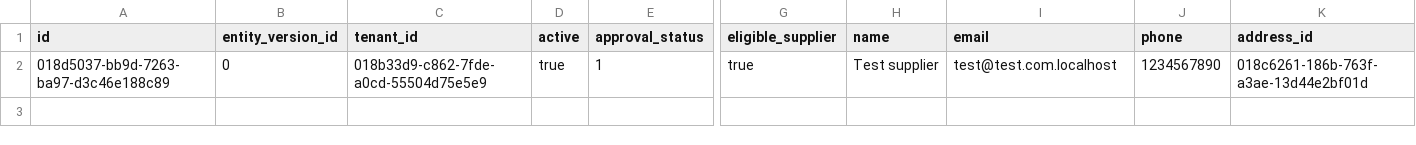
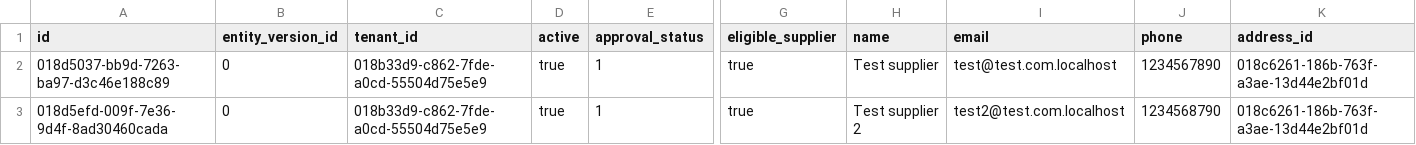
Before and after one commit to AayushyaVajpayee/accounting-system, a CSV file: accounting_system_rust/accounting_system/src/masters/business_entity_master/business_entity_master_sql/business_entity.csv, drawn as a sheet; only a part is shown, gaps mark what is left out; rows hold the shown columns only; the diff names each change by its address in the sheet, - before the commit and + after, or states it on an @@ line.

Commit message:
fixes ACC-213 add one more business entity in seed

```diff
--- a/accounting_system_rust/accounting_system/src/masters/business_entity_master/business_entity_master_sql/business_entity.csv
+++ b/accounting_system_rust/accounting_system/src/masters/business_entity_master/business_entity_master_sql/business_entity.csv
+row 3: 018d5efd-009f-7e36-9d4f-8ad30460cada | 0 | 018b33d9-c862-7fde-a0cd-55504d75e5e9 | true | 1 | true | Test supplier 2 | test2@test.com.localhost | 1234568790 | 018c6261-186b-763f-a3ae-13d44e2bf01d
```
